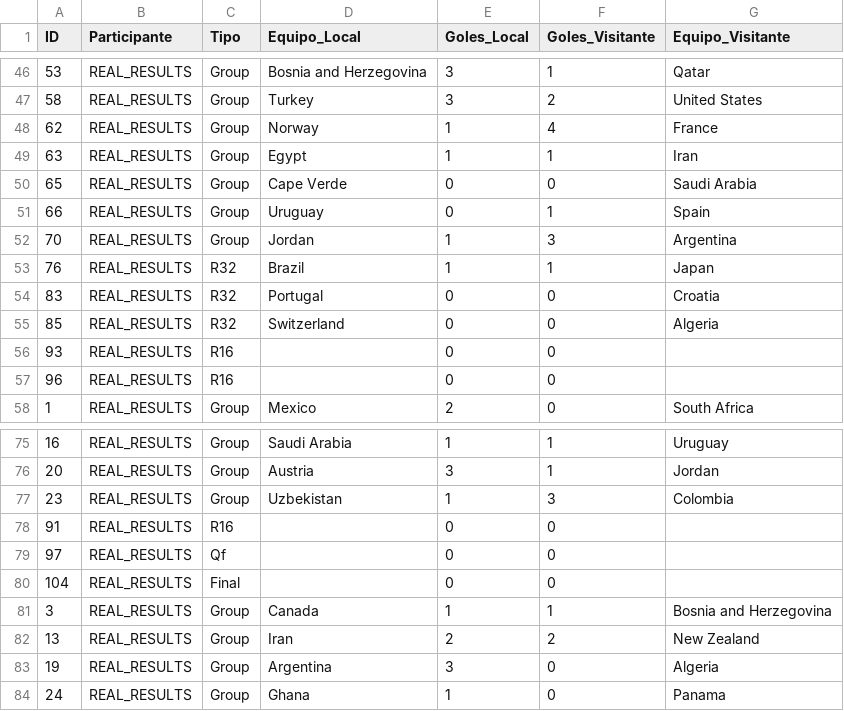
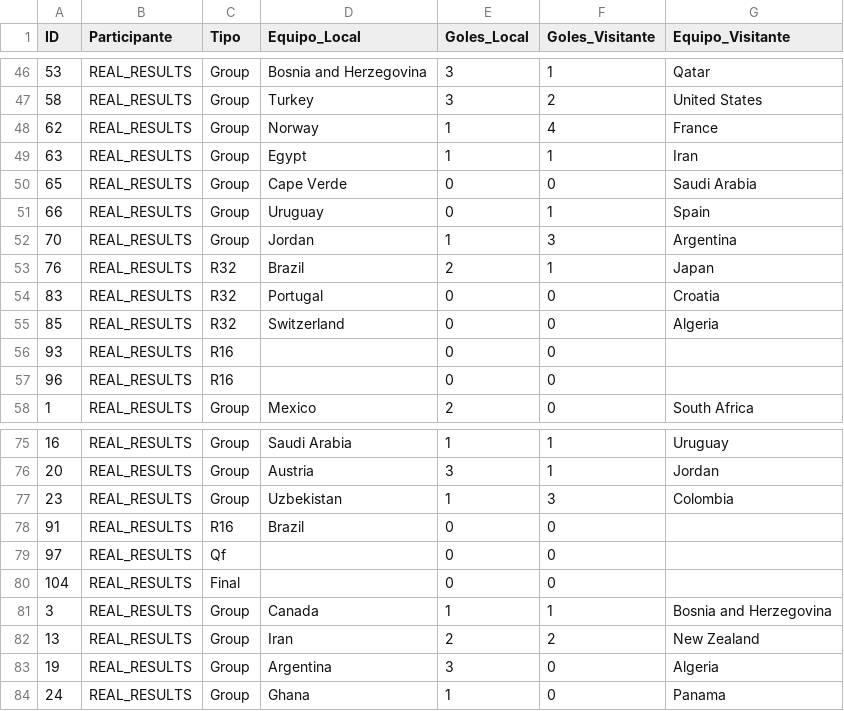
Before and after one commit to Ojedalatronico/porra, a CSV file: data/resultados_reales.csv, drawn as a sheet; only a part is shown, gaps mark what is left out.

```diff
--- a/data/resultados_reales.csv
+++ b/data/resultados_reales.csv
@@ -52,3 +52,3 @@
 70,REAL_RESULTS,Group,Jordan,1,3,Argentina
-76,REAL_RESULTS,R32,Brazil,1,1,Japan
+76,REAL_RESULTS,R32,Brazil,2,1,Japan
 83,REAL_RESULTS,R32,Portugal,0,0,Croatia
@@ -77,3 +77,3 @@
 23,REAL_RESULTS,Group,Uzbekistan,1,3,Colombia
-91,REAL_RESULTS,R16,,0,0,
+91,REAL_RESULTS,R16,Brazil,0,0,
 97,REAL_RESULTS,Qf,,0,0,
```
Also changed, not shown: 1 other file.
